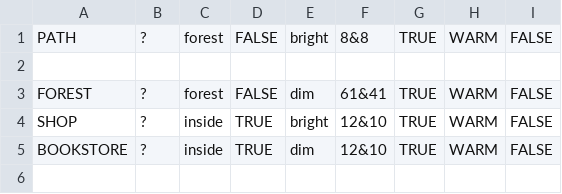
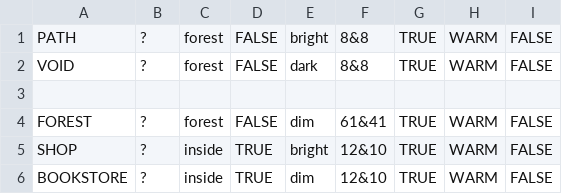
Before and after one commit to Bynine/frame, a TSV file: core/assets/data/maps.tsv, drawn as a sheet; only a part is shown; the shorter side is filled out with more unchanged rows; the diff names each change by its address in the sheet, - before the commit and + after, or states it on an @@ line.

```diff
--- a/core/assets/data/maps.tsv
+++ b/core/assets/data/maps.tsv
+row 2: VOID | ? | forest | FALSE | dark | 8&8 | TRUE | WARM | FALSE
```
Also changed, not shown: 58 other files.
